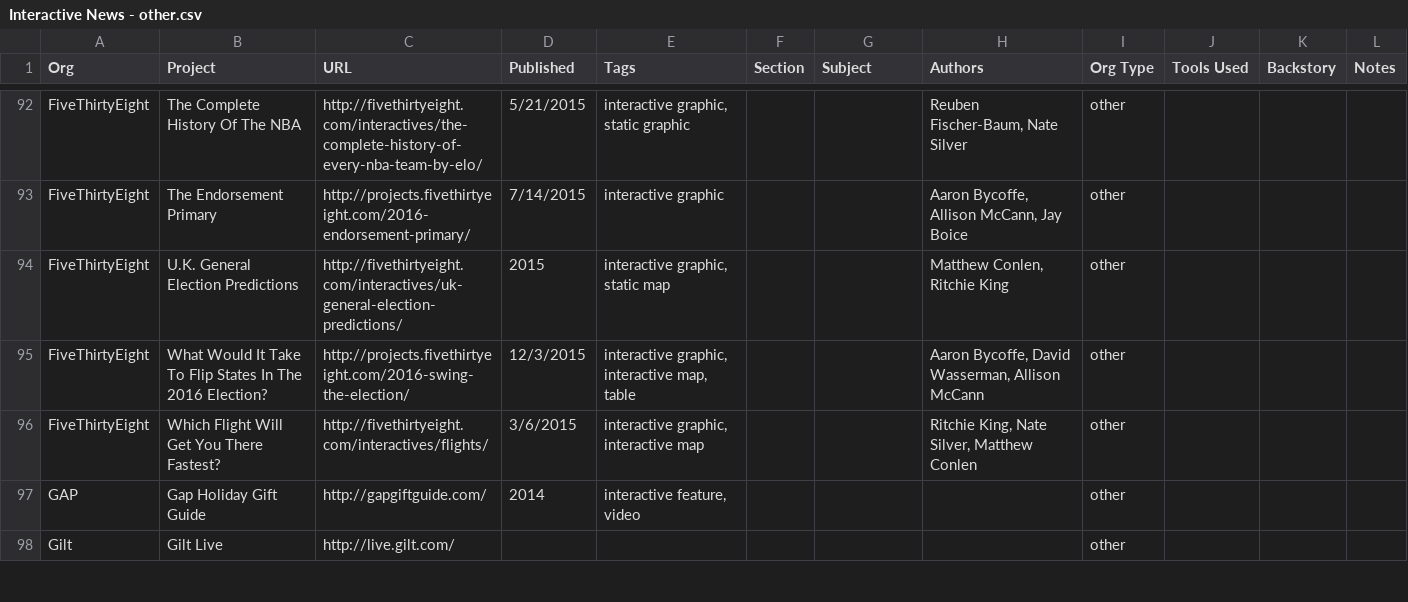
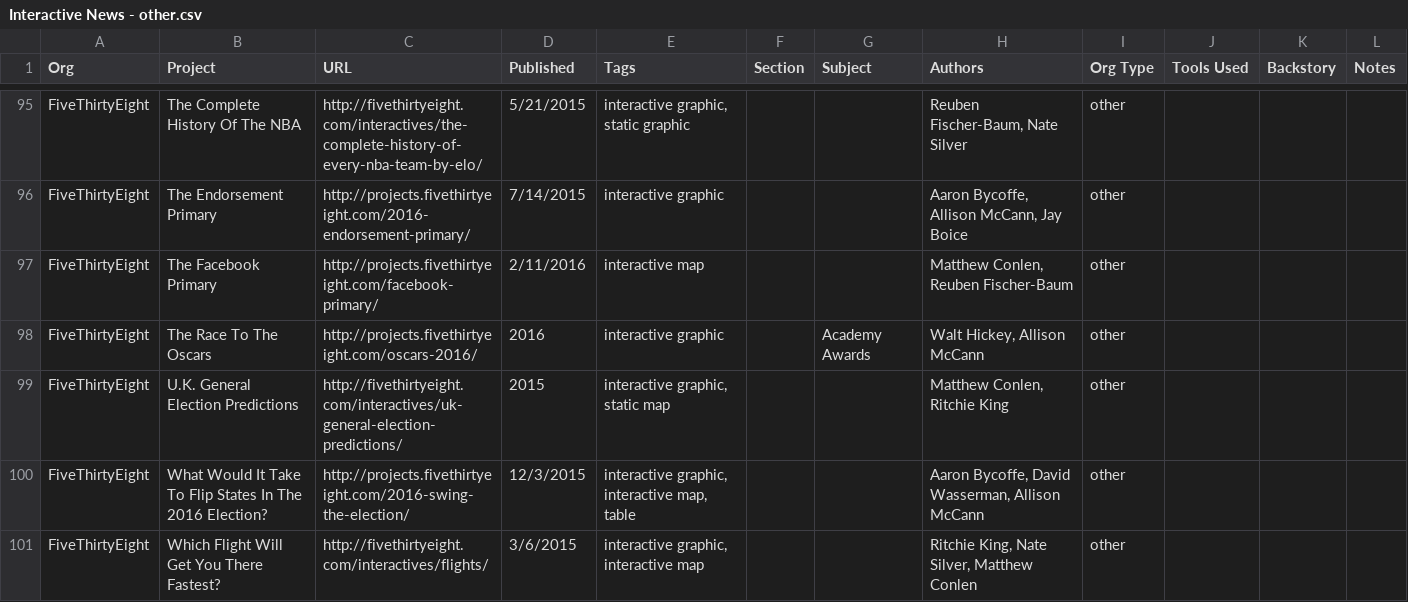
Before and after one commit to thethrust/depot, a CSV file: code/site/data/_data-hold/Interactive News - other.csv, drawn as a sheet; only a part is shown, gaps mark what is left out; the shorter side is filled out with more unchanged rows; the diff covers the shown part only.

```diff
--- a/code/site/data/_data-hold/Interactive News - other.csv
+++ b/code/site/data/_data-hold/Interactive News - other.csv
@@ -93,2 +96,4 @@ FiveThirtyEight,The Complete History Of The NBA,http://fivethirtyeight.com/inter
 FiveThirtyEight,The Endorsement Primary,http://projects.fivethirtyeight.com/2016-endorsement-primary/,7/14/2015,interactive graphic,,,"Aaron Bycoffe, Allison McCann, Jay Boice",other,,,
+FiveThirtyEight,The Facebook Primary,http://projects.fivethirtyeight.com/facebook-primary/,2/11/2016,interactive map,,,"Matthew Conlen, Reuben Fischer-Baum",other,,,
+FiveThirtyEight,The Race To The Oscars,http://projects.fivethirtyeight.com/oscars-2016/,2016,interactive graphic,,Academy Awards,"Walt Hickey, Allison McCann",other,,,
 FiveThirtyEight,U.K. General Election Predictions,http://fivethirtyeight.com/interactives/uk-general-election-predictions/,2015,"interactive graphic, static map",,,"Matthew Conlen, Ritchie King",other,,,
```
Also changed, not shown: 15 added rows, 3 moved rows and 2 edited cells elsewhere in this file, code/site/data/_data-hold/Interactive News - guardian.csv, code/site/data/_data-hold/Interactive News - international.csv, 53 other files.
